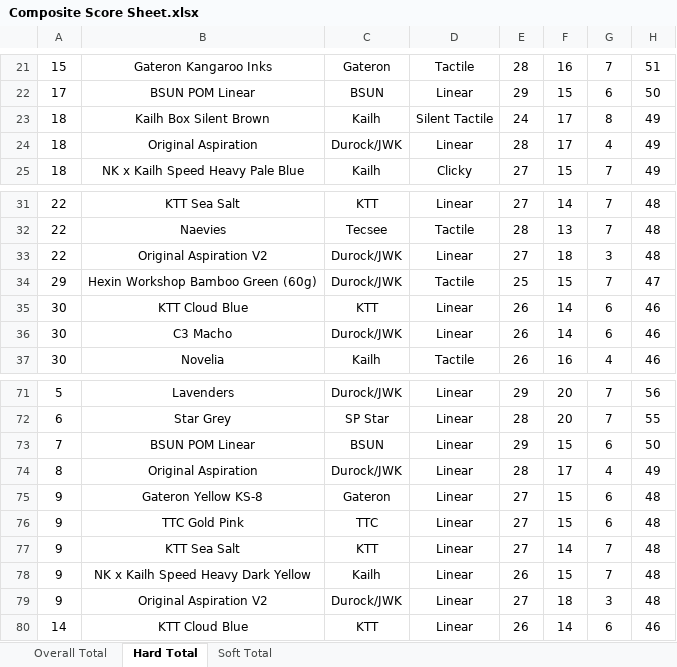
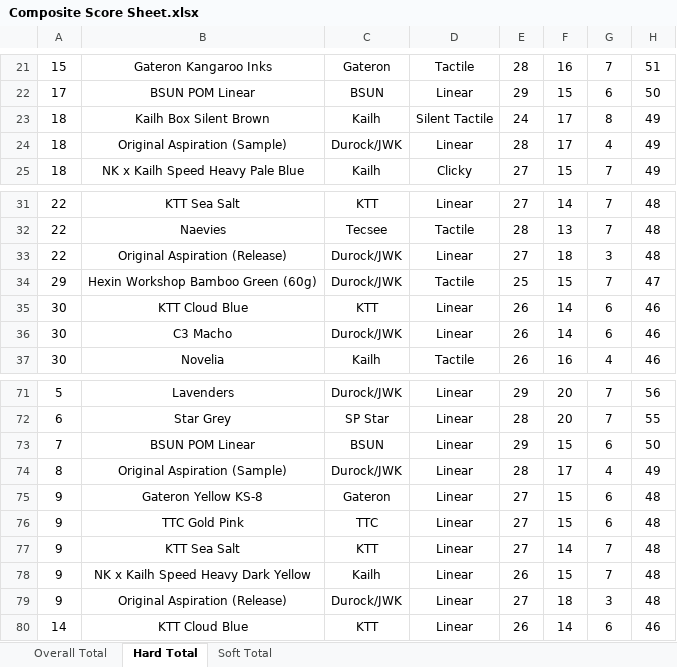
Before and after one commit to ThereminGoat/switch-scores, an Excel workbook: Composite Score Sheet.xlsx, sheet Hard Total, drawn as a sheet; only a part is shown, gaps mark what is left out; values as stored, in another font and other column widths than the file's, no borders; charts and pictures not drawn; the diff names each change by its address in the sheet, - before the commit and + after, or states it on an @@ line.

```diff
--- a/Composite Score Sheet.xlsx (sheet Hard Total)
+++ b/Composite Score Sheet.xlsx (sheet Hard Total)
-B24: Original Aspiration
+B24: Original Aspiration (Sample)
-B33: Original Aspiration V2
+B33: Original Aspiration (Release)
-B74: Original Aspiration
+B74: Original Aspiration (Sample)
-B79: Original Aspiration V2
+B79: Original Aspiration (Release)
```
Also changed, not shown: sheet Soft Total, sheet Overall Total, 5 other files.
